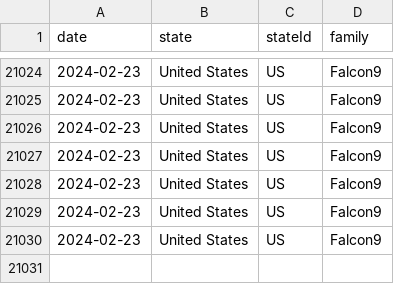
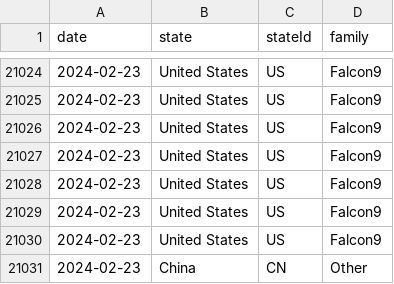
Before and after one commit to ModelEarth/observable, a CSV file: dist/_file/data/launches.csv, drawn as a sheet; only a part is shown, gaps mark what is left out.

```diff
--- a/dist/_file/data/launches.csv
+++ b/dist/_file/data/launches.csv
@@ -21030 +21030,2 @@ date,state,stateId,family
 2024-02-23,United States,US,Falcon9
+2024-02-23,China,CN,Other
```
Also changed, not shown: 28 other files.
